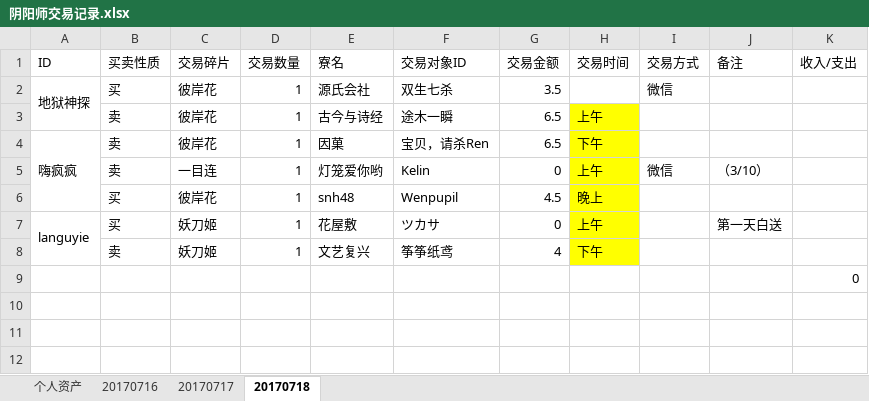
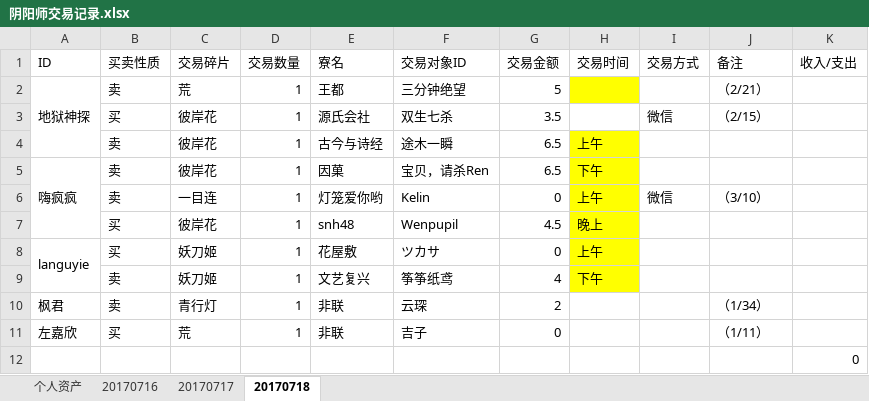
Before and after one commit to ZheS/yys_trade, an Excel workbook: 阴阳师交易记录.xlsx, sheet 20170718, drawn as a sheet; values as stored, in another font and other column widths than the file's, no borders; removed rows and columns are numbered as before the commit, all else as after; the diff names each change by its address in the sheet, - before the commit and + after, or states it on an @@ line.

Commit message:
add

```diff
--- a/阴阳师交易记录.xlsx (sheet 20170718)
+++ b/阴阳师交易记录.xlsx (sheet 20170718)
+row 2: 地狱神探 | 卖 | 荒 | 1 | 王都 | 三分钟绝望 | 5 |  |  | （2/21）
-A3 (ID): 地狱神探
+A3 (ID): (empty)
-A2:A3 merged
-J3 (备注): (empty)
+J3 (备注): （2/15）
-J8 (备注): 第一天白送
+J8 (备注): (empty)
+row 10: 枫君 | 卖 | 青行灯 | 1 | 非联 | 云琛 | 2 |  |  | （1/34）
+row 11: 左嘉欣 | 买 | 荒 | 1 | 非联 | 吉子 | 0 |  |  | （1/11）
```
Also changed, not shown: sheet 20170717, formulas that keep their value.
